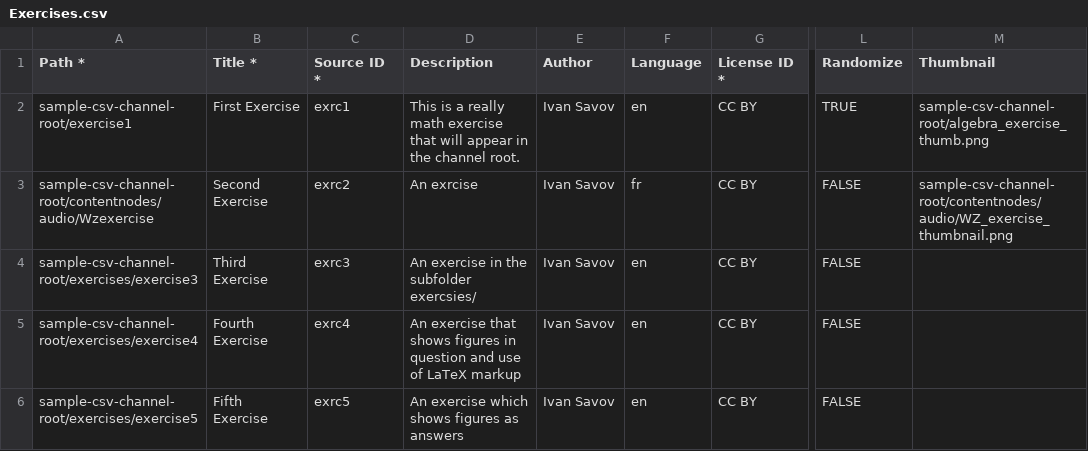
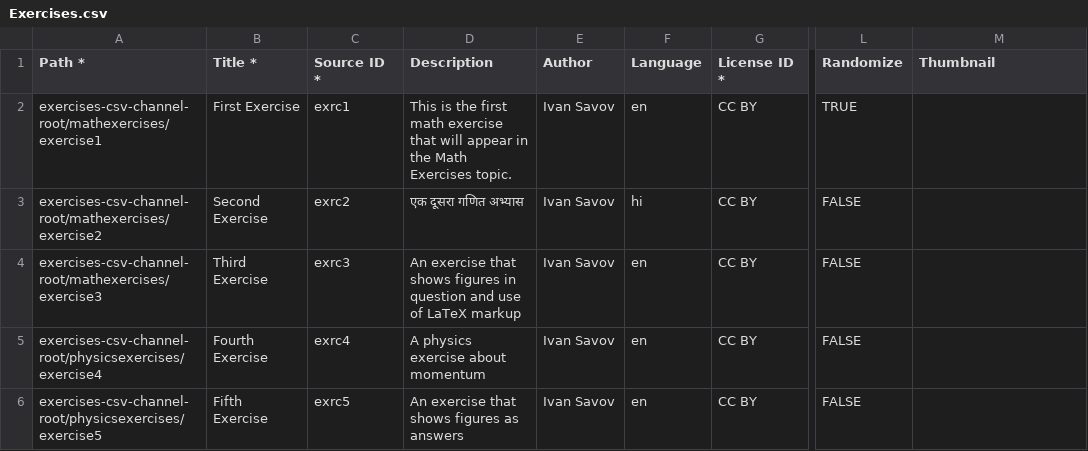
Before and after one commit to learningequality/sample-channels, a CSV file: channels/csv_exercises/content/Exercises.csv, drawn as a sheet; only a part is shown, gaps mark what is left out; the diff names each change by its address in the sheet, - before the commit and + after, or states it on an @@ line.

Commit message:
Update CSV Exercises sample channel

```diff
--- a/channels/csv_exercises/content/Exercises.csv
+++ b/channels/csv_exercises/content/Exercises.csv
-A2 (Path *): sample-csv-channel-root/exercise1
+A2 (Path *): exercises-csv-channel-root/mathexercises/exercise1
-D2 (Description): This is a really math exercise that will appear in the channel root.
+D2 (Description): This is the first math exercise that will appear in the Math Exercises topic.
-M2 (Thumbnail): sample-csv-channel-root/algebra_exercise_thumb.png
+M2 (Thumbnail): (empty)
-A3 (Path *): sample-csv-channel-root/contentnodes/audio/Wzexercise
+A3 (Path *): exercises-csv-channel-root/mathexercises/exercise2
-D3 (Description): An exrcise
+D3 (Description): एक दूसरा गणित अभ्यास
-F3 (Language): fr
+F3 (Language): hi
-M3 (Thumbnail): sample-csv-channel-root/contentnodes/audio/WZ_exercise_thumbnail.png
+M3 (Thumbnail): (empty)
-A4 (Path *): sample-csv-channel-root/exercises/exercise3
+A4 (Path *): exercises-csv-channel-root/mathexercises/exercise3
-D4 (Description): An exercise in the subfolder exercsies/
+D4 (Description): An exercise that shows figures in question and use of LaTeX markup
-A5 (Path *): sample-csv-channel-root/exercises/exercise4
+A5 (Path *): exercises-csv-channel-root/physicsexercises/exercise4
-D5 (Description): An exercise that shows figures in question and use of LaTeX markup
+D5 (Description): A physics exercise about momentum
-A6 (Path *): sample-csv-channel-root/exercises/exercise5
+A6 (Path *): exercises-csv-channel-root/physicsexercises/exercise5
-D6 (Description): An exercise which shows figures as answers
+D6 (Description): An exercise that shows figures as answers
```
Also changed, not shown: channels/csv_exercises/content/Channel.csv, channels/csv_exercises/content/Content.csv, 5 other files.
